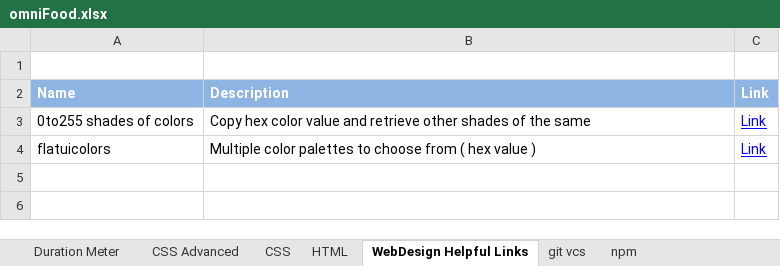
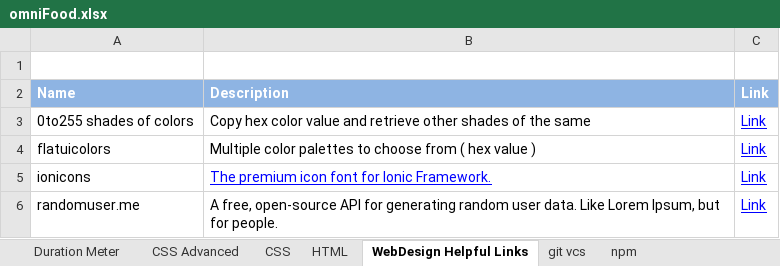
Before and after one commit to EpicApex/Projects, an Excel workbook: Omnifood/Documantation/omniFood.xlsx, sheet WebDesign Helpful Links, drawn as a sheet; values as stored, in another font and other column widths than the file's, no borders; the diff names each change by its address in the sheet, - before the commit and + after, or states it on an @@ line.

```diff
--- a/Omnifood/Documantation/omniFood.xlsx (sheet WebDesign Helpful Links)
+++ b/Omnifood/Documantation/omniFood.xlsx (sheet WebDesign Helpful Links)
+row 5: ionicons | The premium icon font for Ionic Framework. | Link
+row 6: randomuser.me | A free, open-source API for generating random user data. Like Lorem Ipsum, but for people. | Link
```
Also changed, not shown: sheet Duration Meter, sheet HTML, charts or pictures, 7 other files.
